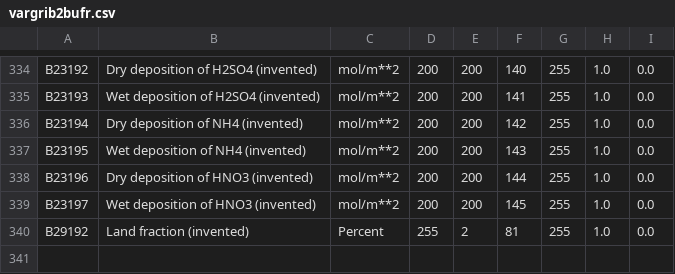
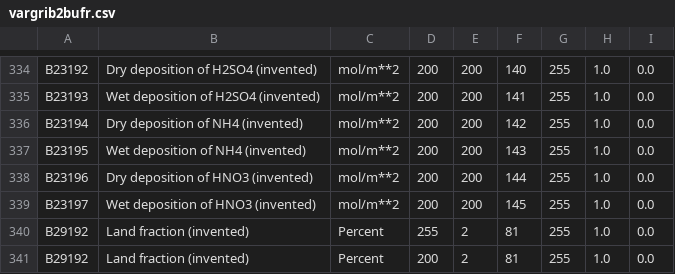
Before and after one commit to ARPA-SIMC/libsim, a CSV file: data/vargrib2bufr.csv, drawn as a sheet; only a part is shown, gaps mark what is left out.

Commit message:
Added land fraction with centre = 200
git-svn-id: https://svn.smr.arpa.emr.it/vol7d/trunk@1057 500a5620-302c-0410-bb8c-d54761bbe776

```diff
--- a/data/vargrib2bufr.csv
+++ b/data/vargrib2bufr.csv
@@ -340 +340,2 @@ B23197,Wet deposition of HNO3 (invented),mol/m**2,200,200,145,255,1.0,0.0
 B29192,Land fraction (invented),Percent,255,2,81,255,1.0,0.0
+B29192,Land fraction (invented),Percent,200,2,81,255,1.0,0.0
```
